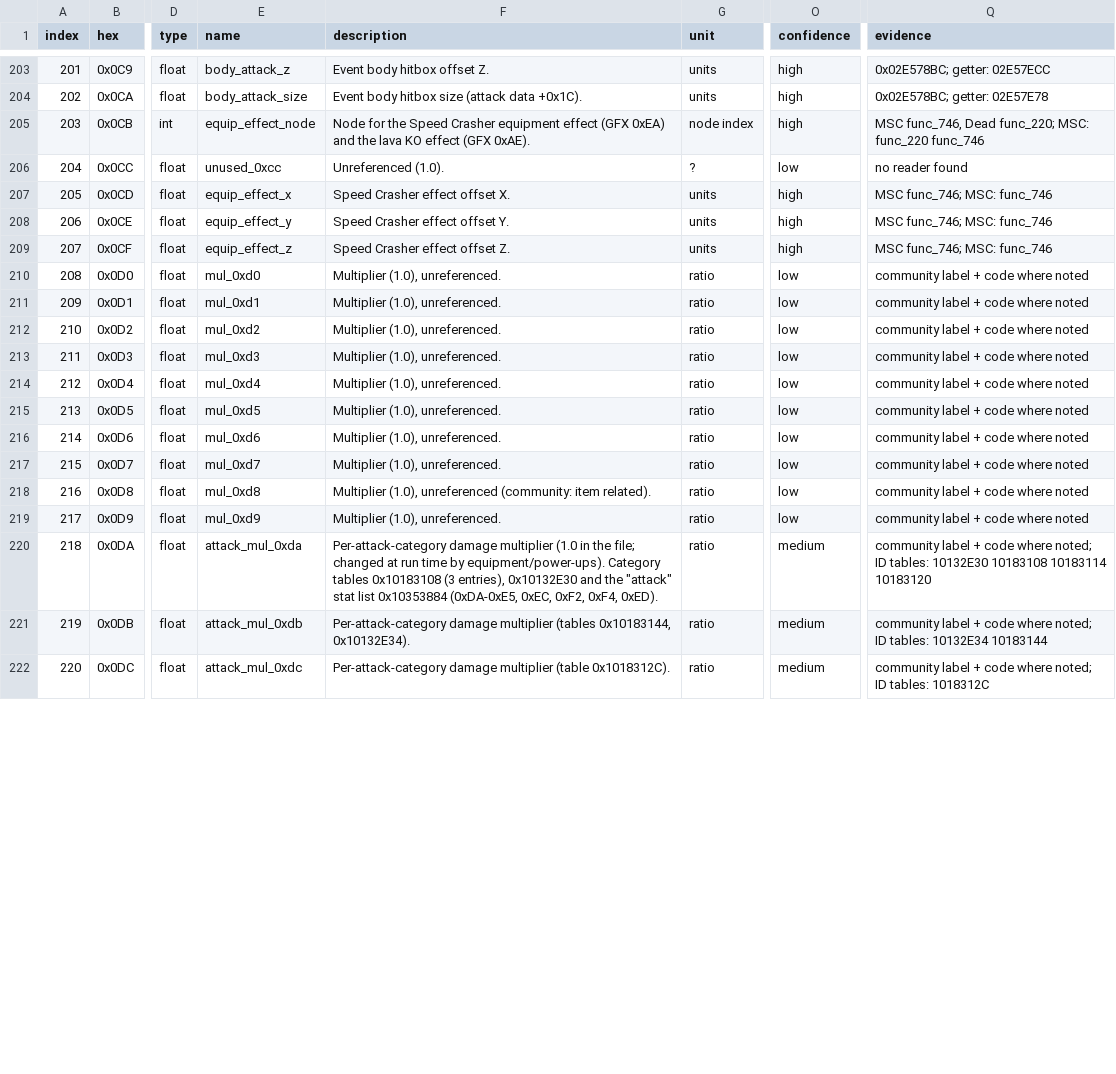
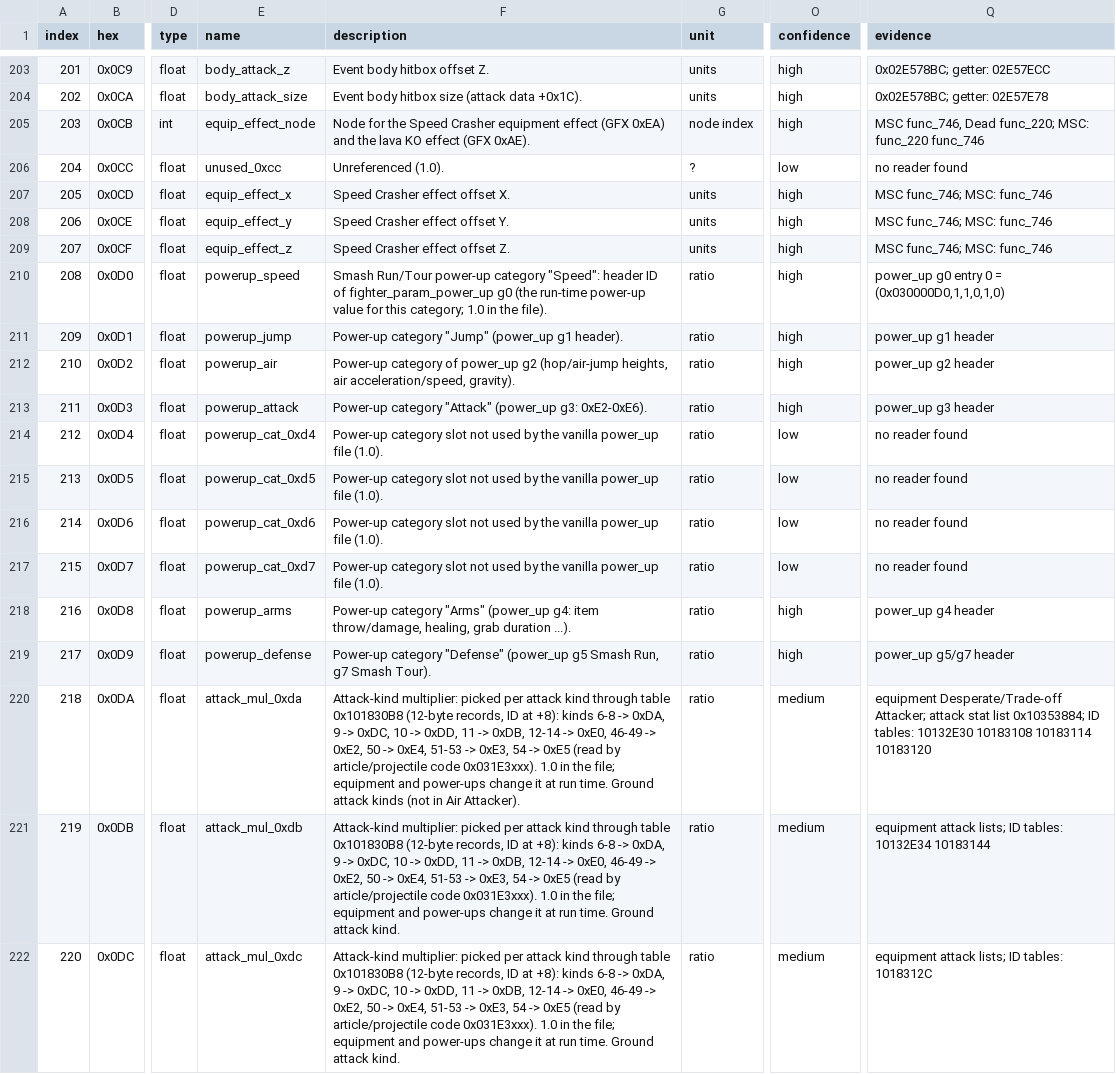
Before and after one commit to Just-Stabb/Smash4ModdingTests, a CSV file: reference/params/fighter_param.csv, drawn as a sheet; only a part is shown, gaps mark what is left out; the diff covers the shown part only; the diff names each change by its address in the sheet, - before the commit and + after, or states it on an @@ line.

```diff
--- a/reference/params/fighter_param.csv
+++ b/reference/params/fighter_param.csv
-E210 (name): mul_0xd0
+E210 (name): powerup_speed
-F210 (description): Multiplier (1.0), unreferenced.
+F210 (description): Smash Run/Tour power-up category "Speed": header ID of fighter_param_power_up g0 (the run-time power-up value for this category; 1.0 in the file).
-O210:O213 (confidence): low
+O210:O213 (confidence): high
-Q210 (evidence): community label + code where noted
+Q210 (evidence): power_up g0 entry 0 = (0x030000D0,1,1,0,1,0)
-E211 (name): mul_0xd1
+E211 (name): powerup_jump
-F211 (description): Multiplier (1.0), unreferenced.
+F211 (description): Power-up category "Jump" (power_up g1 header).
-Q211 (evidence): community label + code where noted
+Q211 (evidence): power_up g1 header
-E212 (name): mul_0xd2
+E212 (name): powerup_air
-F212 (description): Multiplier (1.0), unreferenced.
+F212 (description): Power-up category of power_up g2 (hop/air-jump heights, air acceleration/speed, gravity).
-Q212 (evidence): community label + code where noted
+Q212 (evidence): power_up g2 header
-E213 (name): mul_0xd3
+E213 (name): powerup_attack
-F213 (description): Multiplier (1.0), unreferenced.
+F213 (description): Power-up category "Attack" (power_up g3: 0xE2-0xE6).
-Q213 (evidence): community label + code where noted
+Q213 (evidence): power_up g3 header
-E214 (name): mul_0xd4
+E214 (name): powerup_cat_0xd4
-F214:F217 (description): Multiplier (1.0), unreferenced.
+F214:F217 (description): Power-up category slot not used by the vanilla power_up file (1.0).
-Q214:Q217 (evidence): community label + code where noted
+Q214:Q217 (evidence): no reader found
-E215 (name): mul_0xd5
+E215 (name): powerup_cat_0xd5
-E216 (name): mul_0xd6
+E216 (name): powerup_cat_0xd6
-E217 (name): mul_0xd7
+E217 (name): powerup_cat_0xd7
-E218 (name): mul_0xd8
+E218 (name): powerup_arms
-F218 (description): Multiplier (1.0), unreferenced (community: item related).
+F218 (description): Power-up category "Arms" (power_up g4: item throw/damage, healing, grab duration ...).
-O218:O219 (confidence): low
+O218:O219 (confidence): high
-Q218 (evidence): community label + code where noted
+Q218 (evidence): power_up g4 header
-E219 (name): mul_0xd9
+E219 (name): powerup_defense
-F219 (description): Multiplier (1.0), unreferenced.
+F219 (description): Power-up category "Defense" (power_up g5 Smash Run, g7 Smash Tour).
-Q219 (evidence): community label + code where noted
+Q219 (evidence): power_up g5/g7 header
-F220 (description): Per-attack-category damage multiplier (1.0 in the file; changed at run time by equipment/power-ups). Category tables 0x10183108 (3 entries), 0x10132E30 and the "attack" stat list 0x10353884 (0xDA-0xE5, 0xEC, 0xF2, 0xF4, 0xED).
+F220 (description): Attack-kind multiplier: picked per attack kind through table 0x101830B8 (12-byte records, ID at +8): kinds 6-8 -> 0xDA, 9 -> 0xDC, 10 -> 0xDD, 11 -> 0xDB, 12-14 -> 0xE0, 46-49 -> 0xE2, 50 -> 0xE4, 51-53 -> 0xE3, 54 -> 0xE5 (read by article/projectile code 0x031E3xxx). 1.0 in the file; equipment and power-ups change it at run time. Ground attack kinds (not in Air Attacker).
-Q220 (evidence): community label + code where noted; ID tables:…
+Q220 (evidence): equipment Desperate/Trade-off Attacker; attack stat list 0x10353884; ID tables:…
-F221 (description): Per-attack-category damage multiplier (tables 0x10183144, 0x10132E34).
+F221 (description): Attack-kind multiplier: picked per attack kind through table 0x101830B8 (12-byte records, ID at +8): kinds 6-8 -> 0xDA, 9 -> 0xDC, 10 -> 0xDD, 11 -> 0xDB, 12-14 -> 0xE0, 46-49 -> 0xE2, 50 -> 0xE4, 51-53 -> 0xE3, 54 -> 0xE5 (read by article/projectile code 0x031E3xxx). 1.0 in the file; equipment and power-ups change it at run time. Ground attack kind.
-Q221 (evidence): community label + code where noted; ID tables:…
+Q221 (evidence): equipment attack lists; ID tables:…
-F222 (description): Per-attack-category damage multiplier (table 0x1018312C).
+F222 (description): Attack-kind multiplier: picked per attack kind through table 0x101830B8 (12-byte records, ID at +8): kinds 6-8 -> 0xDA, 9 -> 0xDC, 10 -> 0xDD, 11 -> 0xDB, 12-14 -> 0xE0, 46-49 -> 0xE2, 50 -> 0xE4, 51-53 -> 0xE3, 54 -> 0xE5 (read by article/projectile code 0x031E3xxx). 1.0 in the file; equipment and power-ups change it at run time. Ground attack kind.
-Q222 (evidence): community label + code where noted; ID tables:…
+Q222 (evidence): equipment attack lists; ID tables:…
```
Also changed, not shown: 78 edited cells elsewhere in this file, 1 other file.
